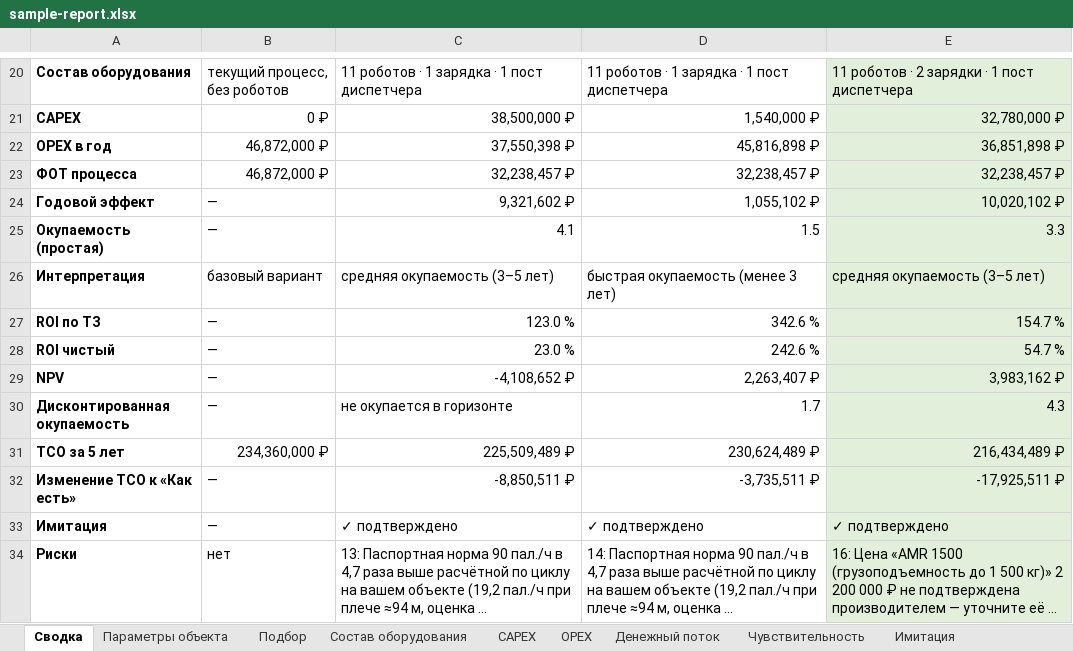
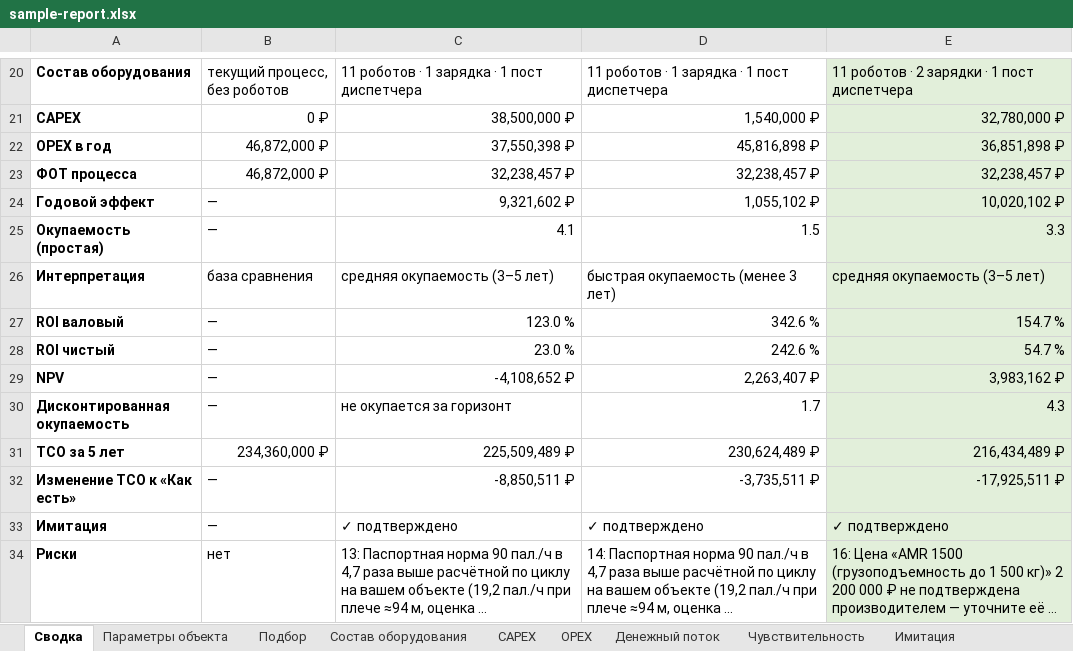
Before and after one commit to jordanbarnesceo88-tech/hackaton, an Excel workbook: docs/submission/sample-report.xlsx, sheet Сводка, drawn as a sheet; only a part is shown, gaps mark what is left out; long unchanged cells end in …; values as stored, in another font and other column widths than the file's, no borders; the diff covers the shown part only; the diff names each change by its address in the sheet, - before the commit and + after, or states it on an @@ line.

```diff
--- a/docs/submission/sample-report.xlsx (sheet Сводка)
+++ b/docs/submission/sample-report.xlsx (sheet Сводка)
-B26: базовый вариант
+B26: база сравнения
-A27: ROI по ТЗ
+A27: ROI валовый
-C30: не окупается в горизонте
+C30: не окупается за горизонт
```
Also changed, not shown: 15 edited cells elsewhere in this sheet, sheet Подбор, sheet Источники, sheet О расчёте, sheet Нормативы и допущения, sheet Параметры объекта, sheet Чувствительность, 4 more sheets, 3 other files.
